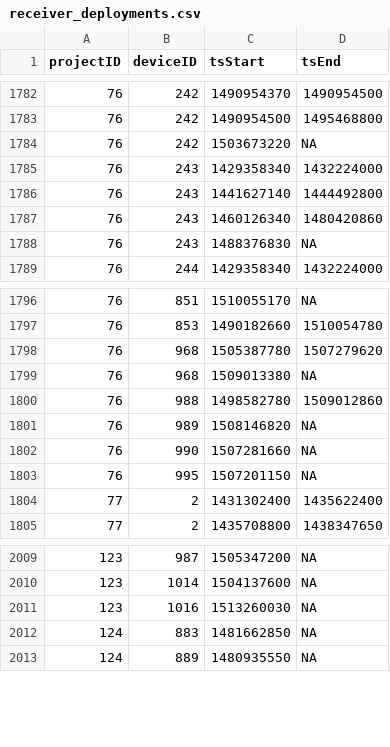
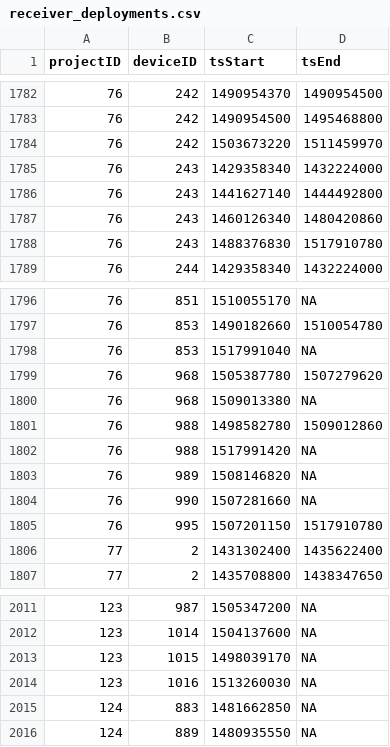
Before and after one commit to jbrzusto/motus-metadata-history, a CSV file: receiver_deployments.csv, drawn as a sheet; only a part is shown, gaps mark what is left out.

```diff
--- a/receiver_deployments.csv
+++ b/receiver_deployments.csv
@@ -1783,3 +1783,3 @@
 76,242,1490954500,1495468800
-76,242,1503673220,NA
+76,242,1503673220,1511459970
 76,243,1429358340,1432224000
@@ -1787,3 +1787,3 @@
 76,243,1460126340,1480420860
-76,243,1488376830,NA
+76,243,1488376830,1517910780
 76,244,1429358340,1432224000
@@ -1797,2 +1797,3 @@
 76,853,1490182660,1510054780
+76,853,1517991040,NA
 76,968,1505387780,1507279620
@@ -1800,5 +1801,6 @@
 76,988,1498582780,1509012860
+76,988,1517991420,NA
 76,989,1508146820,NA
 76,990,1507281660,NA
-76,995,1507201150,NA
+76,995,1507201150,1517910780
 77,2,1431302400,1435622400
@@ -2010,2 +2012,3 @@
 123,1014,1504137600,NA
+123,1015,1498039170,NA
 123,1016,1513260030,NA
```
Also changed, not shown: tag_deployments.csv, tags.csv.
